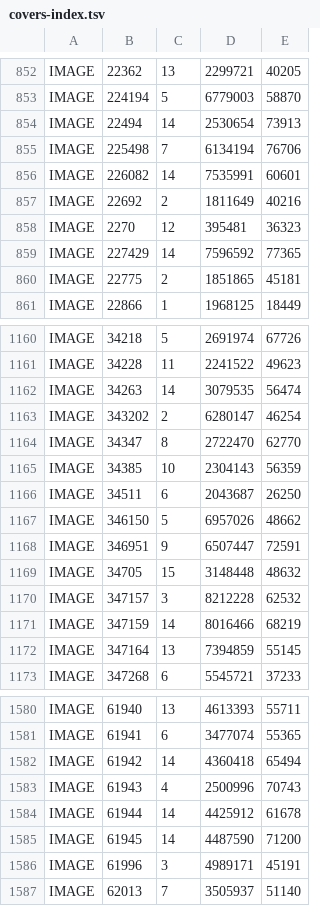
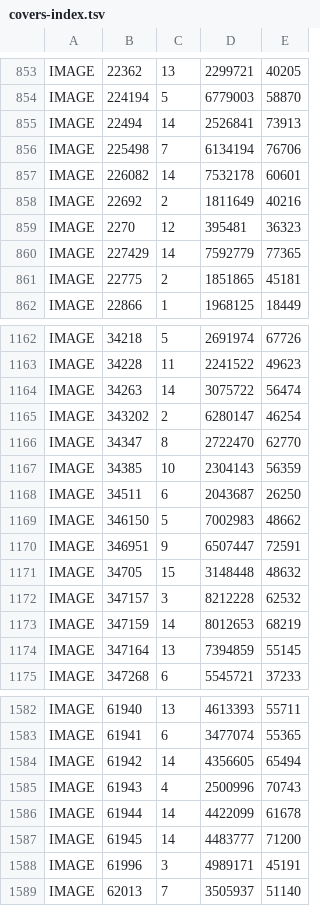
Before and after one commit to ShockStabber13/VitaGamesBrowser-Data, a TSV file: vita/covers-index.tsv, drawn as a sheet; only a part is shown, gaps mark what is left out; the diff covers the shown part only.

```diff
--- a/vita/covers-index.tsv
+++ b/vita/covers-index.tsv
@@ -853,8 +854,8 @@ IMAGE	22362	13	2299721	40205
 IMAGE	224194	5	6779003	58870
-IMAGE	22494	14	2530654	73913
+IMAGE	22494	14	2526841	73913
 IMAGE	225498	7	6134194	76706
-IMAGE	226082	14	7535991	60601
+IMAGE	226082	14	7532178	60601
 IMAGE	22692	2	1811649	40216
 IMAGE	2270	12	395481	36323
-IMAGE	227429	14	7596592	77365
+IMAGE	227429	14	7592779	77365
 IMAGE	22775	2	1851865	45181
@@ -1161,3 +1163,3 @@ IMAGE	34218	5	2691974	67726
 IMAGE	34228	11	2241522	49623
-IMAGE	34263	14	3079535	56474
+IMAGE	34263	14	3075722	56474
 IMAGE	343202	2	6280147	46254
@@ -1166,3 +1168,3 @@ IMAGE	34385	10	2304143	56359
 IMAGE	34511	6	2043687	26250
-IMAGE	346150	5	6957026	48662
+IMAGE	346150	5	7002983	48662
 IMAGE	346951	9	6507447	72591
@@ -1170,3 +1172,3 @@ IMAGE	34705	15	3148448	48632
 IMAGE	347157	3	8212228	62532
-IMAGE	347159	14	8016466	68219
+IMAGE	347159	14	8012653	68219
 IMAGE	347164	13	7394859	55145
@@ -1581,6 +1583,6 @@ IMAGE	61940	13	4613393	55711
 IMAGE	61941	6	3477074	55365
-IMAGE	61942	14	4360418	65494
+IMAGE	61942	14	4356605	65494
 IMAGE	61943	4	2500996	70743
-IMAGE	61944	14	4425912	61678
-IMAGE	61945	14	4487590	71200
+IMAGE	61944	14	4422099	61678
+IMAGE	61945	14	4483777	71200
 IMAGE	61996	3	4989171	45191
```
Also changed, not shown: 2 added rows and 146 edited cells elsewhere in this file, vita/igdb-library.tsv, 23 other files.
